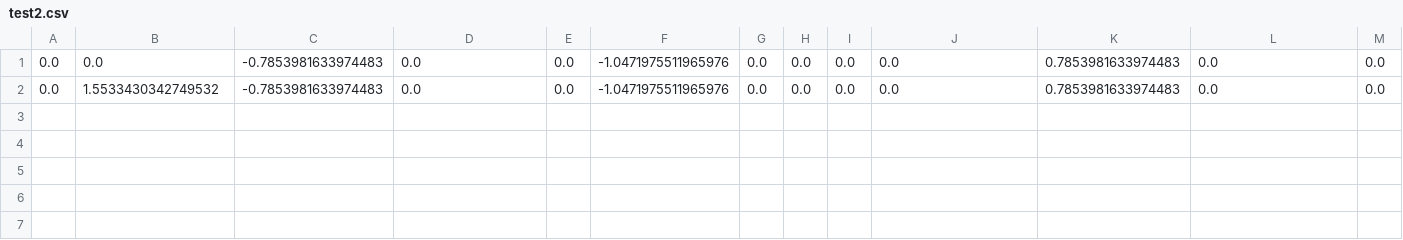
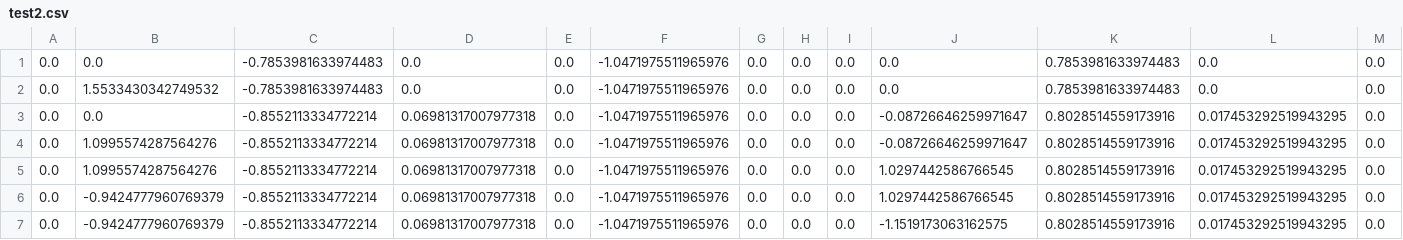
Before and after one commit to pap19836/Tesis, a CSV file: test2.csv, drawn as a sheet; only a part is shown; rows hold the shown columns only; the diff names each change by its address in the sheet, - before the commit and + after, or states it on an @@ line.

```diff
--- a/test2.csv
+++ b/test2.csv
+row 3: 0.0 | 0.0 | -0.8552113334772214 | 0.06981317007977318 | 0.0 | -1.0471975511965976 | 0.0 | 0.0 | 0.0 | -0.08726646259971647 | 0.8028514559173916 | 0.017453292519943295 | 0.0
+row 4: 0.0 | 1.0995574287564276 | -0.8552113334772214 | 0.06981317007977318 | 0.0 | -1.0471975511965976 | 0.0 | 0.0 | 0.0 | -0.08726646259971647 | 0.8028514559173916 | 0.017453292519943295 | 0.0
+row 5: 0.0 | 1.0995574287564276 | -0.8552113334772214 | 0.06981317007977318 | 0.0 | -1.0471975511965976 | 0.0 | 0.0 | 0.0 | 1.0297442586766545 | 0.8028514559173916 | 0.017453292519943295 | 0.0
+row 6: 0.0 | -0.9424777960769379 | -0.8552113334772214 | 0.06981317007977318 | 0.0 | -1.0471975511965976 | 0.0 | 0.0 | 0.0 | 1.0297442586766545 | 0.8028514559173916 | 0.017453292519943295 | 0.0
+row 7: 0.0 | -0.9424777960769379 | -0.8552113334772214 | 0.06981317007977318 | 0.0 | -1.0471975511965976 | 0.0 | 0.0 | 0.0 | -1.1519173063162575 | 0.8028514559173916 | 0.017453292519943295 | 0.0
```
Also changed, not shown: test3/test3.csv, 26 other files.
